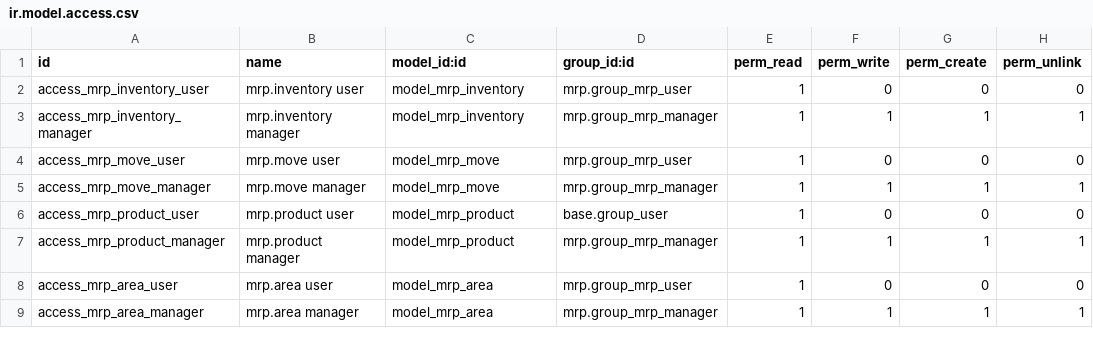
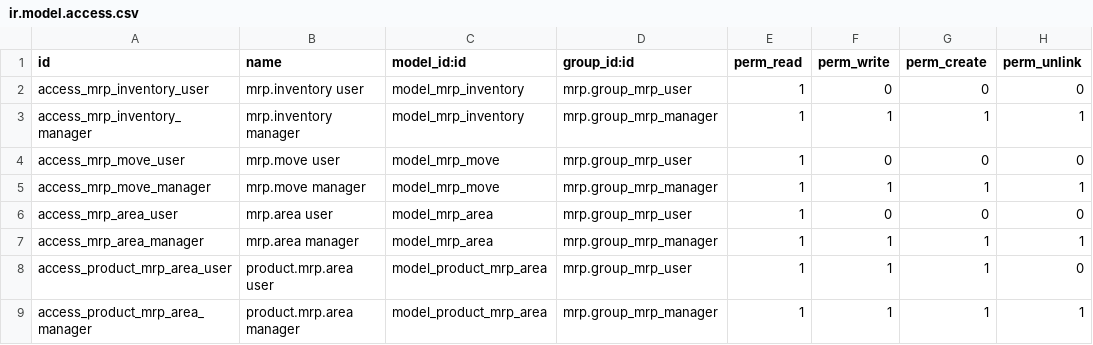
Before and after one commit to kencove/manufacture, a CSV file: mrp_multi_level/security/ir.model.access.csv, drawn as a sheet; removed rows and columns are numbered as before the commit, all else as after; the diff names each change by its address in the sheet, - before the commit and + after, or states it on an @@ line.

Commit message:
[11.0][mrp_multi_level] refactor mrp area

```diff
--- a/mrp_multi_level/security/ir.model.access.csv
+++ b/mrp_multi_level/security/ir.model.access.csv
-row 6: access_mrp_product_user | mrp.product user | model_mrp_product | base.group_user | 1 | 0 | 0 | 0
-row 7: access_mrp_product_manager | mrp.product manager | model_mrp_product | mrp.group_mrp_manager | 1 | 1 | 1 | 1
+row 8: access_product_mrp_area_user | product.mrp.area user | model_product_mrp_area | mrp.group_mrp_user | 1 | 1 | 1 | 0
+row 9: access_product_mrp_area_manager | product.mrp.area manager | model_product_mrp_area | mrp.group_mrp_manager | 1 | 1 | 1 | 1
```
Also changed, not shown: 24 other files.
